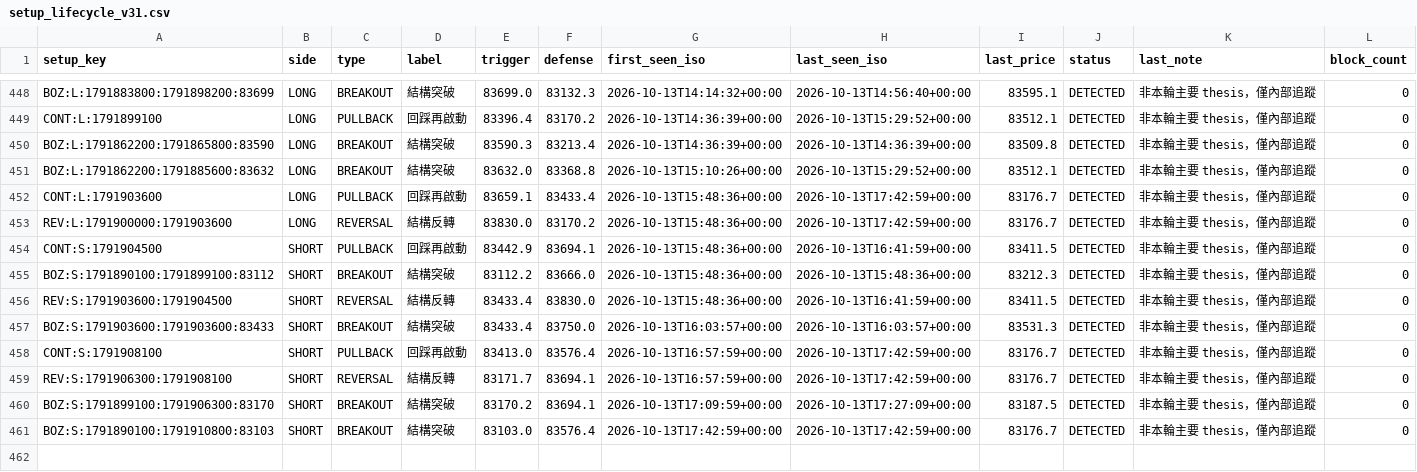
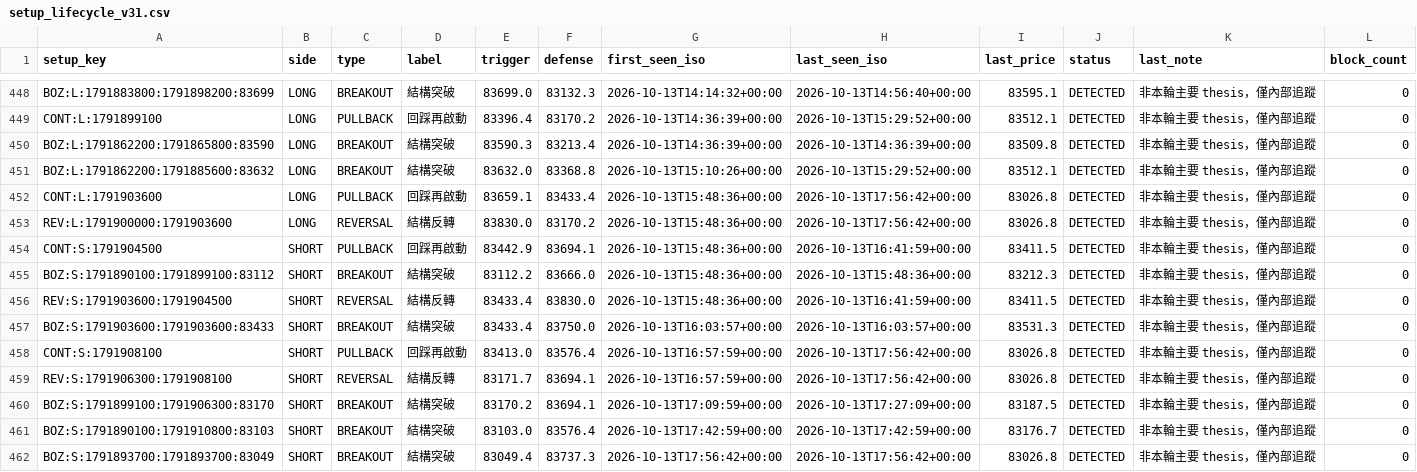
Before and after one commit to 126liangting-sketch/crypto-market-radar, a CSV file: setup_lifecycle_v31.csv, drawn as a sheet; only a part is shown, gaps mark what is left out.

```diff
--- a/setup_lifecycle_v31.csv
+++ b/setup_lifecycle_v31.csv
@@ -451,4 +451,4 @@ BOZ:L:1791862200:1791865800:83590,LONG,BREAKOUT,結構突破,83590.3,83213.4,202
 BOZ:L:1791862200:1791885600:83632,LONG,BREAKOUT,結構突破,83632.0,83368.8,2026-10-13T15:10:26+00:00,2026-10-13T15:29:52+00:00,83512.1,DETECTED,非本輪主要 thesis，僅內部追蹤,0
-CONT:L:1791903600,LONG,PULLBACK,回踩再啟動,83659.1,83433.4,2026-10-13T15:48:36+00:00,2026-10-13T17:42:59+00:00,83176.7,DETECTED,非本輪主要 thesis，僅內部追蹤,0
-REV:L:1791900000:1791903600,LONG,REVERSAL,結構反轉,83830.0,83170.2,2026-10-13T15:48:36+00:00,2026-10-13T17:42:59+00:00,83176.7,DETECTED,非本輪主要 thesis，僅內部追蹤,0
+CONT:L:1791903600,LONG,PULLBACK,回踩再啟動,83659.1,83433.4,2026-10-13T15:48:36+00:00,2026-10-13T17:56:42+00:00,83026.8,DETECTED,非本輪主要 thesis，僅內部追蹤,0
+REV:L:1791900000:1791903600,LONG,REVERSAL,結構反轉,83830.0,83170.2,2026-10-13T15:48:36+00:00,2026-10-13T17:56:42+00:00,83026.8,DETECTED,非本輪主要 thesis，僅內部追蹤,0
 CONT:S:1791904500,SHORT,PULLBACK,回踩再啟動,83442.9,83694.1,2026-10-13T15:48:36+00:00,2026-10-13T16:41:59+00:00,83411.5,DETECTED,非本輪主要 thesis，僅內部追蹤,0
@@ -457,5 +457,6 @@ REV:S:1791903600:1791904500,SHORT,REVERSAL,結構反轉,83433.4,83830.0,2026-10-
 BOZ:S:1791903600:1791903600:83433,SHORT,BREAKOUT,結構突破,83433.4,83750.0,2026-10-13T16:03:57+00:00,2026-10-13T16:03:57+00:00,83531.3,DETECTED,非本輪主要 thesis，僅內部追蹤,0
-CONT:S:1791908100,SHORT,PULLBACK,回踩再啟動,83413.0,83576.4,2026-10-13T16:57:59+00:00,2026-10-13T17:42:59+00:00,83176.7,DETECTED,非本輪主要 thesis，僅內部追蹤,0
-REV:S:1791906300:1791908100,SHORT,REVERSAL,結構反轉,83171.7,83694.1,2026-10-13T16:57:59+00:00,2026-10-13T17:42:59+00:00,83176.7,DETECTED,非本輪主要 thesis，僅內部追蹤,0
+CONT:S:1791908100,SHORT,PULLBACK,回踩再啟動,83413.0,83576.4,2026-10-13T16:57:59+00:00,2026-10-13T17:56:42+00:00,83026.8,DETECTED,非本輪主要 thesis，僅內部追蹤,0
+REV:S:1791906300:1791908100,SHORT,REVERSAL,結構反轉,83171.7,83694.1,2026-10-13T16:57:59+00:00,2026-10-13T17:56:42+00:00,83026.8,DETECTED,非本輪主要 thesis，僅內部追蹤,0
 BOZ:S:1791899100:1791906300:83170,SHORT,BREAKOUT,結構突破,83170.2,83694.1,2026-10-13T17:09:59+00:00,2026-10-13T17:27:09+00:00,83187.5,DETECTED,非本輪主要 thesis，僅內部追蹤,0
 BOZ:S:1791890100:1791910800:83103,SHORT,BREAKOUT,結構突破,83103.0,83576.4,2026-10-13T17:42:59+00:00,2026-10-13T17:42:59+00:00,83176.7,DETECTED,非本輪主要 thesis，僅內部追蹤,0
+BOZ:S:1791893700:1791893700:83049,SHORT,BREAKOUT,結構突破,83049.4,83737.3,2026-10-13T17:56:42+00:00,2026-10-13T17:56:42+00:00,83026.8,DETECTED,非本輪主要 thesis，僅內部追蹤,0
```
Also changed, not shown: 2 other files.
